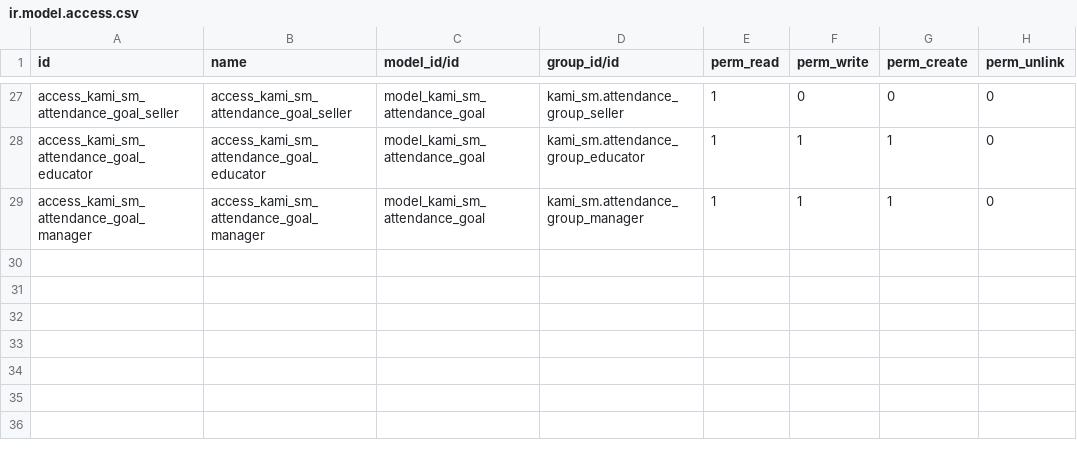
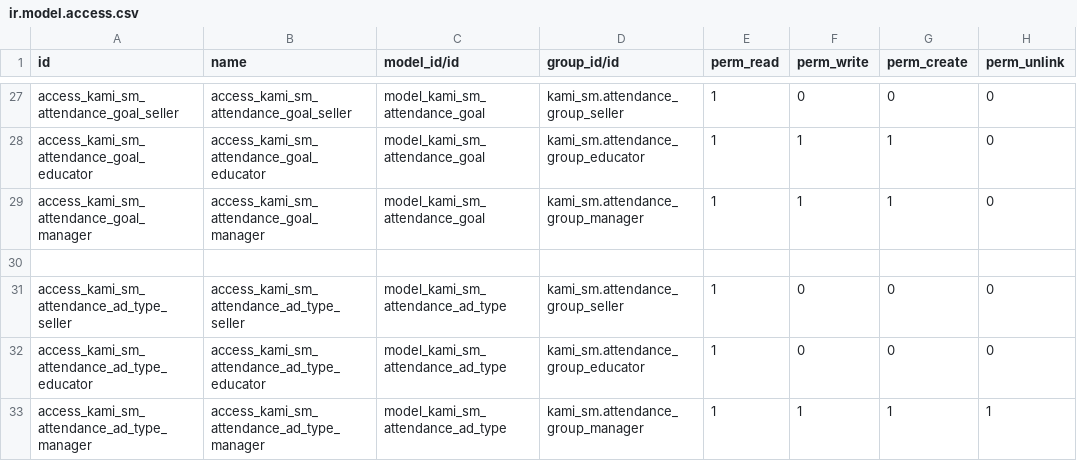
Before and after one commit to devkami/kami_sm, a CSV file: security/ir.model.access.csv, drawn as a sheet; only a part is shown, gaps mark what is left out.

Commit message:
fix ad_type model permissions; finish redesign attendance form view; add Advertisiment Type menu

```diff
--- a/security/ir.model.access.csv
+++ b/security/ir.model.access.csv
@@ -29 +29,5 @@ access_kami_sm_attendance_goal_educator,access_kami_sm_attendance_goal_educator,
 access_kami_sm_attendance_goal_manager,access_kami_sm_attendance_goal_manager,model_kami_sm_attendance_goal,kami_sm.attendance_group_manager,1,1,1,0
+
+access_kami_sm_attendance_ad_type_seller,access_kami_sm_attendance_ad_type_seller,model_kami_sm_attendance_ad_type,kami_sm.attendance_group_seller,1,0,0,0
+access_kami_sm_attendance_ad_type_educator,access_kami_sm_attendance_ad_type_educator,model_kami_sm_attendance_ad_type,kami_sm.attendance_group_educator,1,0,0,0
+access_kami_sm_attendance_ad_type_manager,access_kami_sm_attendance_ad_type_manager,model_kami_sm_attendance_ad_type,kami_sm.attendance_group_manager,1,1,1,1
```
Also changed, not shown: 2 other files.
